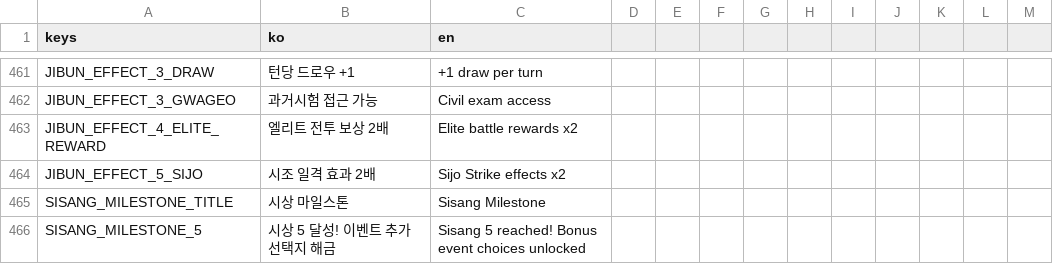
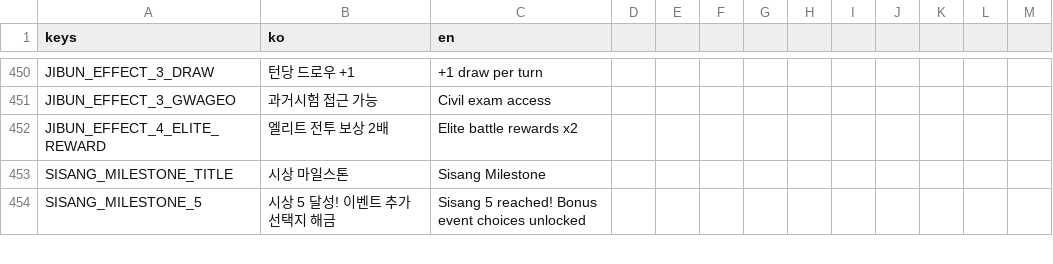
Before and after one commit to dongmin1213/Sijojeon, a CSV file: translations/translations.csv, drawn as a sheet; only a part is shown, gaps mark what is left out; the diff covers the shown part only.

```diff
--- a/translations/translations.csv
+++ b/translations/translations.csv
@@ -481,3 +470,2 @@ JIBUN_EFFECT_3_GWAGEO,과거시험 접근 가능,Civil exam access
 JIBUN_EFFECT_4_ELITE_REWARD,엘리트 전투 보상 2배,Elite battle rewards x2
-JIBUN_EFFECT_5_SIJO,시조 일격 효과 2배,Sijo Strike effects x2
 SISANG_MILESTONE_TITLE,시상 마일스톤,Sisang Milestone
```
Also changed, not shown: 15 removed rows and 1 edited cell elsewhere in this file, 48 other files.
